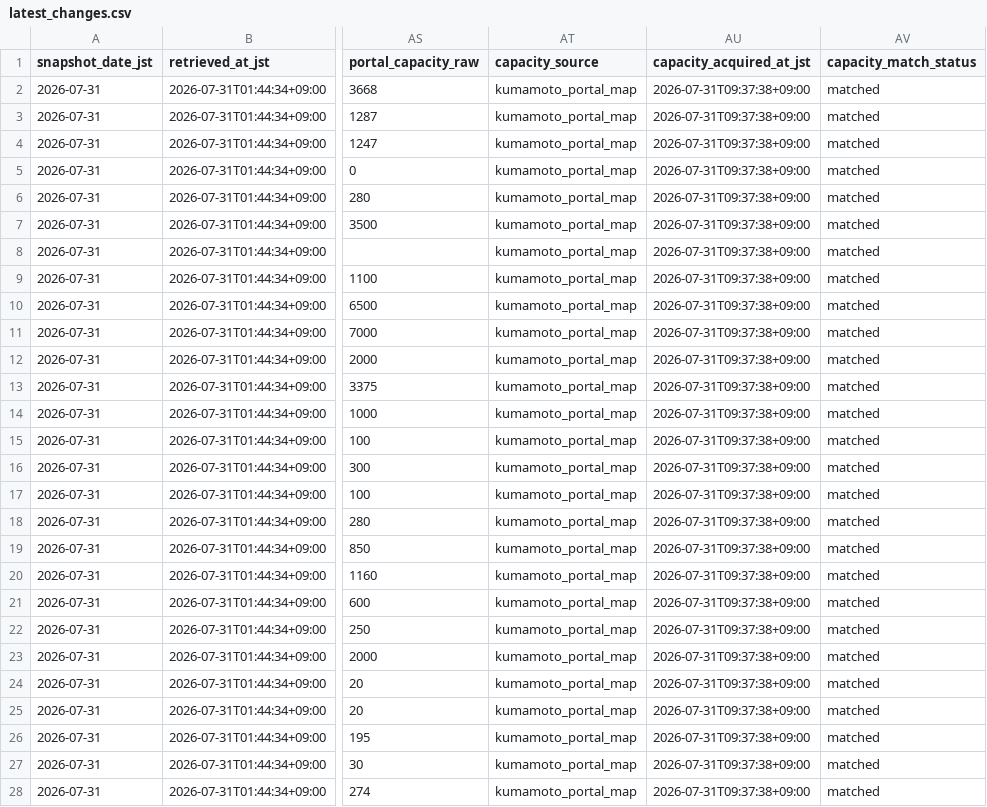
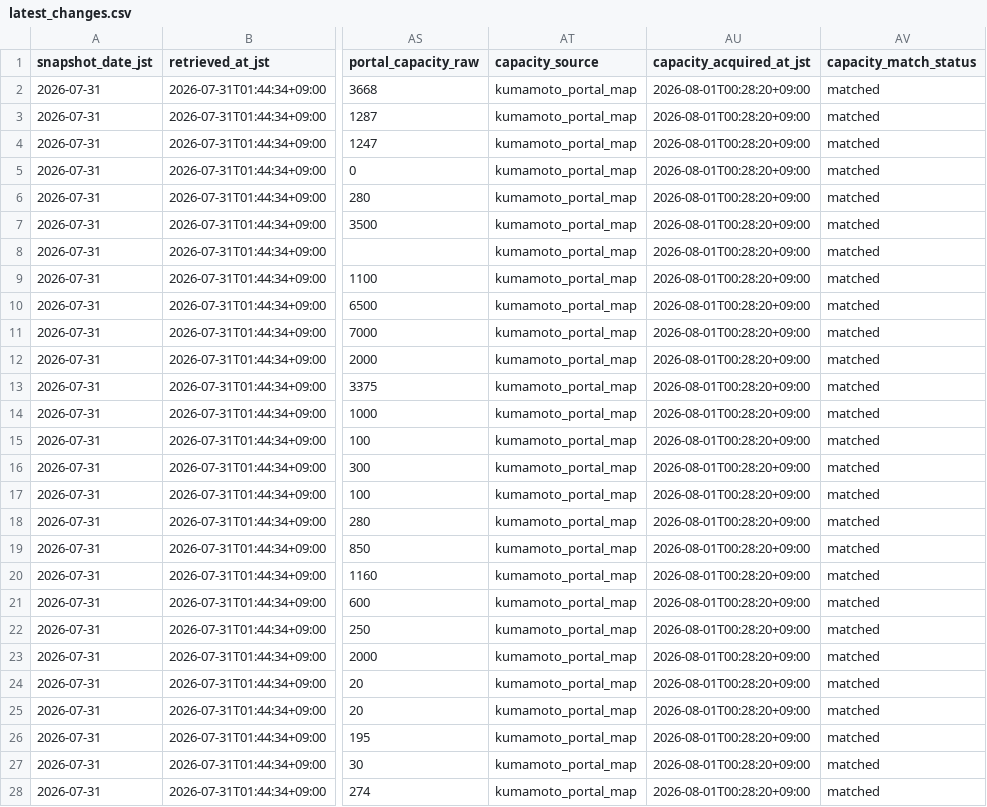
Before and after one commit to GISPHN/kumamoto-shelter-archive, a CSV file: data/latest_changes.csv, drawn as a sheet; only a part is shown, gaps mark what is left out; the diff covers the shown part only; the diff names each change by its address in the sheet, - before the commit and + after, or states it on an @@ line.

```diff
--- a/data/latest_changes.csv
+++ b/data/latest_changes.csv
-AU2:AU28 (capacity_acquired_at_jst): 2026-07-31T09:37:38+09:00
+AU2:AU28 (capacity_acquired_at_jst): 2026-08-01T00:28:20+09:00
```
Also changed, not shown: 17 edited cells elsewhere in this file, data/changes/2026/07/2026-07-30.csv, data/congestion_by_date.csv, 15 other files.
